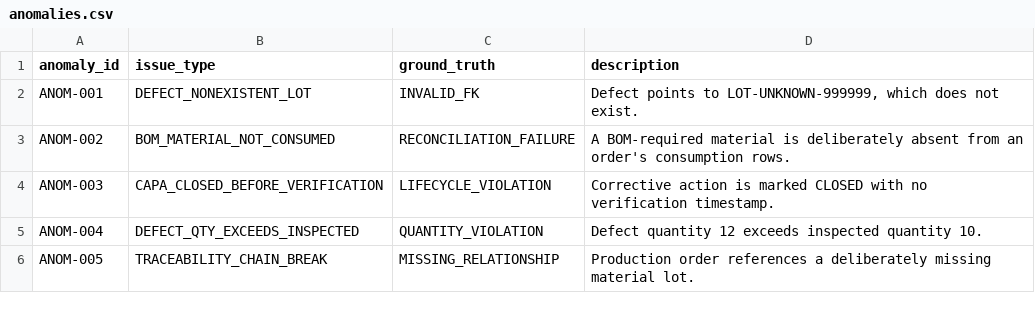
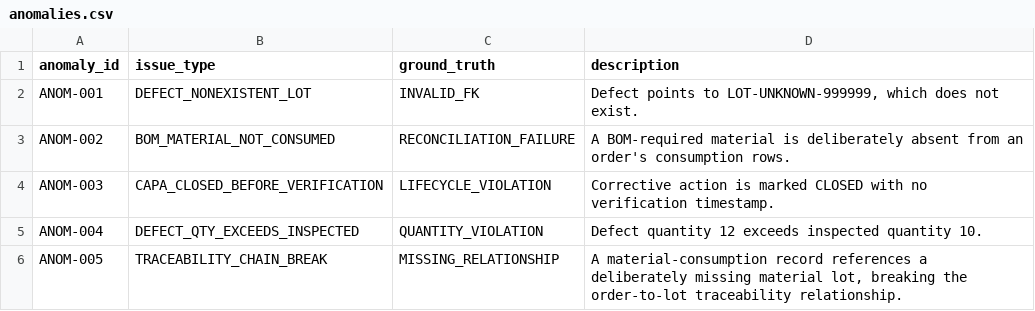
Before and after one commit to Chaithanya-000/yottaflex-manufacturing-traceability, a CSV file: data/generated/csv/anomalies.csv, drawn as a sheet.

Commit message:
Correct anomaly traceability description

```diff
--- a/data/generated/csv/anomalies.csv
+++ b/data/generated/csv/anomalies.csv
@@ -5,2 +5,2 @@ ANOM-003,CAPA_CLOSED_BEFORE_VERIFICATION,LIFECYCLE_VIOLATION,Corrective action i
 ANOM-004,DEFECT_QTY_EXCEEDS_INSPECTED,QUANTITY_VIOLATION,Defect quantity 12 exceeds inspected quantity 10.
-ANOM-005,TRACEABILITY_CHAIN_BREAK,MISSING_RELATIONSHIP,Production order references a deliberately missing material lot.
+ANOM-005,TRACEABILITY_CHAIN_BREAK,MISSING_RELATIONSHIP,"A material-consumption record references a deliberately missing material lot, breaking the order-to-lot traceability relationship."
```
Also changed, not shown: 3 other files.
